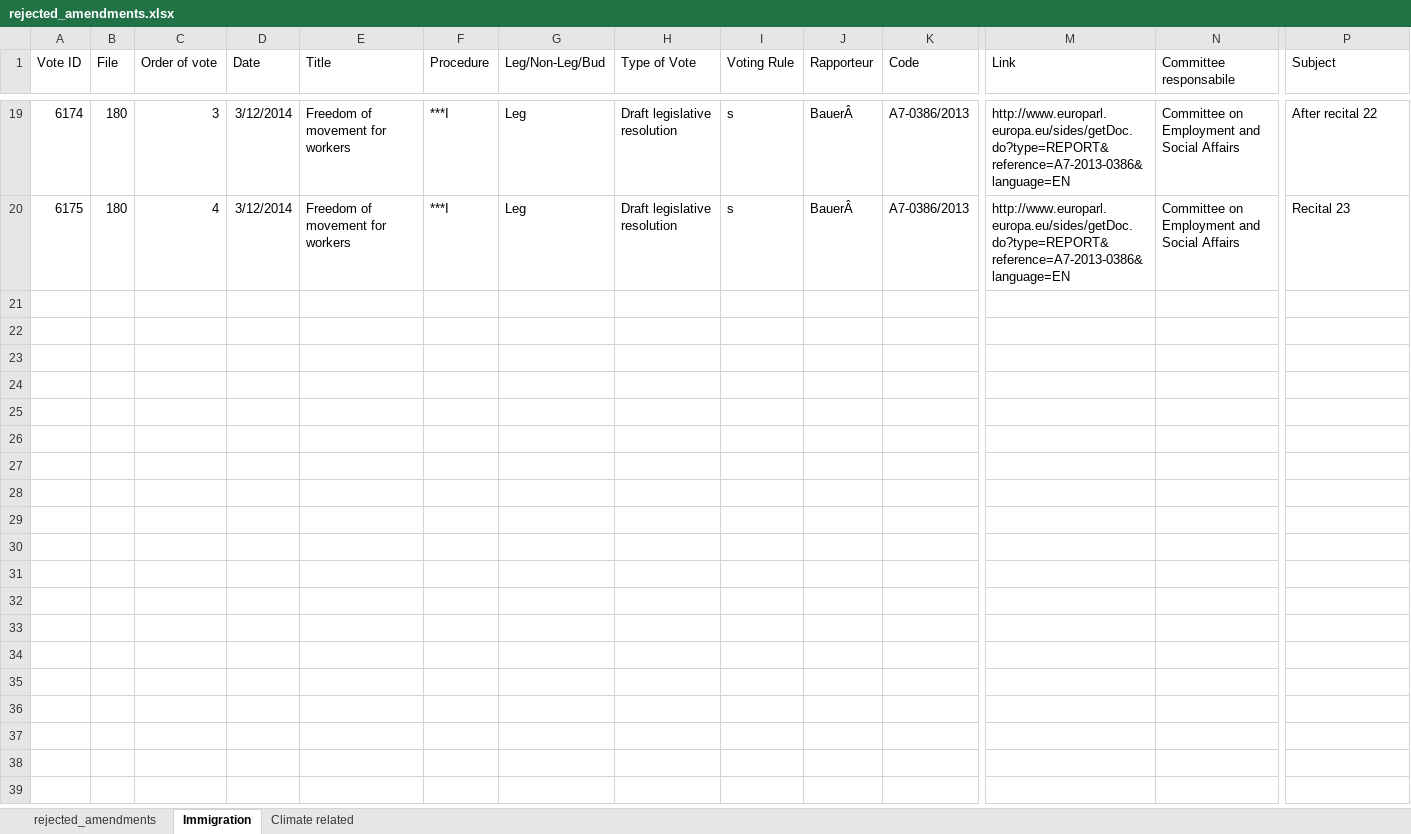
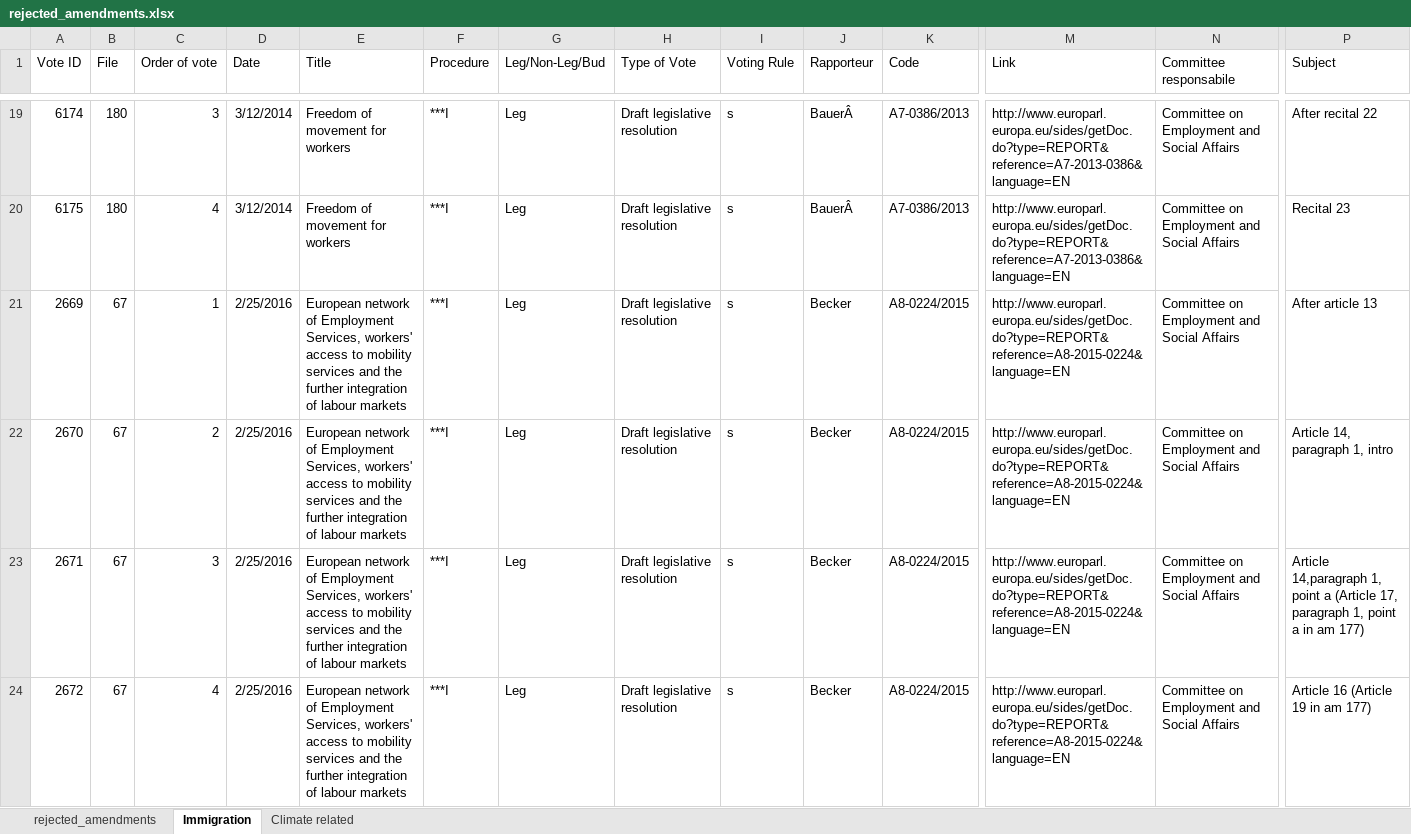
Before and after one commit to izu457/Thesis_Finetuning_GPT3.5_Political_Stance, an Excel workbook: data/rejected_amendments.xlsx, sheet Immigration, drawn as a sheet; only a part is shown, gaps mark what is left out; values as stored, in another font and other column widths than the file's, no borders; rows hold the shown columns only; the diff names each change by its address in the sheet, - before the commit and + after, or states it on an @@ line.

```diff
--- a/data/rejected_amendments.xlsx (sheet Immigration)
+++ b/data/rejected_amendments.xlsx (sheet Immigration)
+row 21: 2669 | 67 | 1 | 2/25/2016 | European network of Employment Services, workers' access to mobility services and the further integration of labour markets | ***I | Leg | Draft legislative resolution | s | Becker | A8-0224/2015 | http://www.europarl.europa.eu/sides/getDoc.do?type=REPORT&reference=A8-2015-0224&language=EN | Committee on Employment and Social Affairs | After article 13
+row 22: 2670 | 67 | 2 | 2/25/2016 | European network of Employment Services, workers' access to mobility services and the further integration of labour markets | ***I | Leg | Draft legislative resolution | s | Becker | A8-0224/2015 | http://www.europarl.europa.eu/sides/getDoc.do?type=REPORT&reference=A8-2015-0224&language=EN | Committee on Employment and Social Affairs | Article 14, paragraph 1, intro
+row 23: 2671 | 67 | 3 | 2/25/2016 | European network of Employment Services, workers' access to mobility services and the further integration of labour markets | ***I | Leg | Draft legislative resolution | s | Becker | A8-0224/2015 | http://www.europarl.europa.eu/sides/getDoc.do?type=REPORT&reference=A8-2015-0224&language=EN | Committee on Employment and Social Affairs | Article 14,paragraph 1, point a (Article 17, paragraph 1, point a in am 177)
+row 24: 2672 | 67 | 4 | 2/25/2016 | European network of Employment Services, workers' access to mobility services and the further integration of labour markets | ***I | Leg | Draft legislative resolution | s | Becker | A8-0224/2015 | http://www.europarl.europa.eu/sides/getDoc.do?type=REPORT&reference=A8-2015-0224&language=EN | Committee on Employment and Social Affairs | Article 16 (Article 19 in am 177)
```
Also changed, not shown: data/voted_laws_migration.xlsx, 3 other files.
